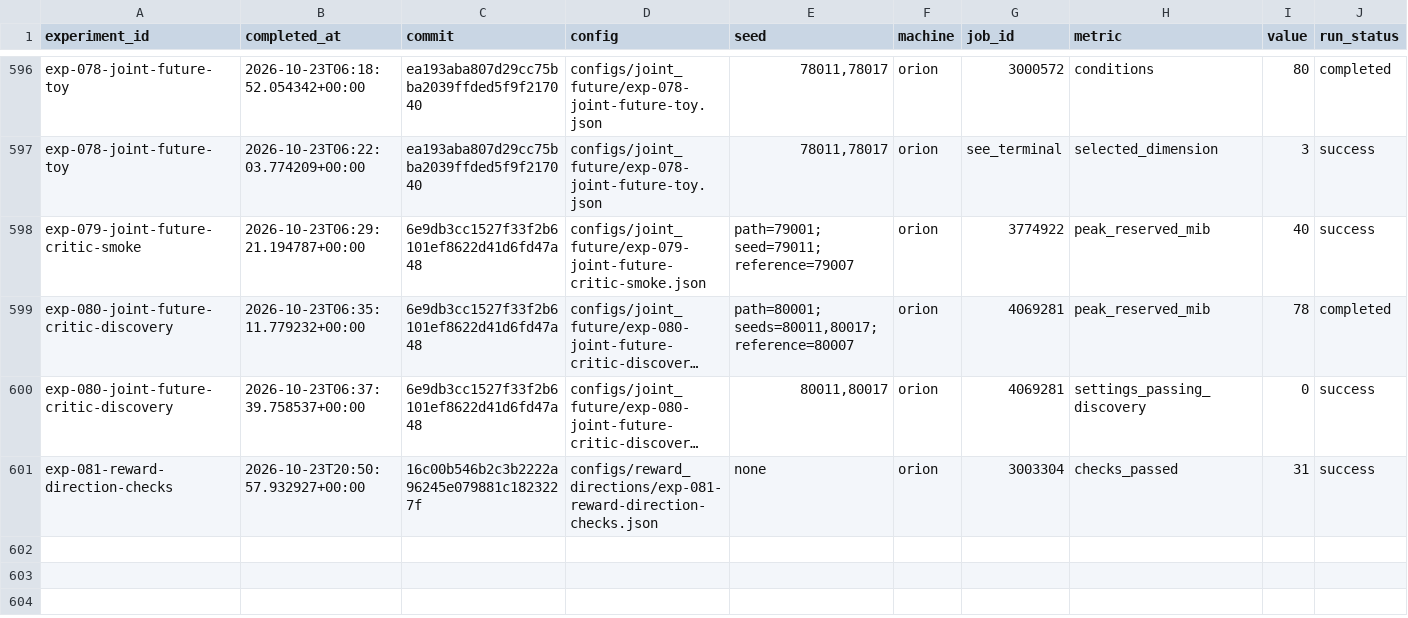
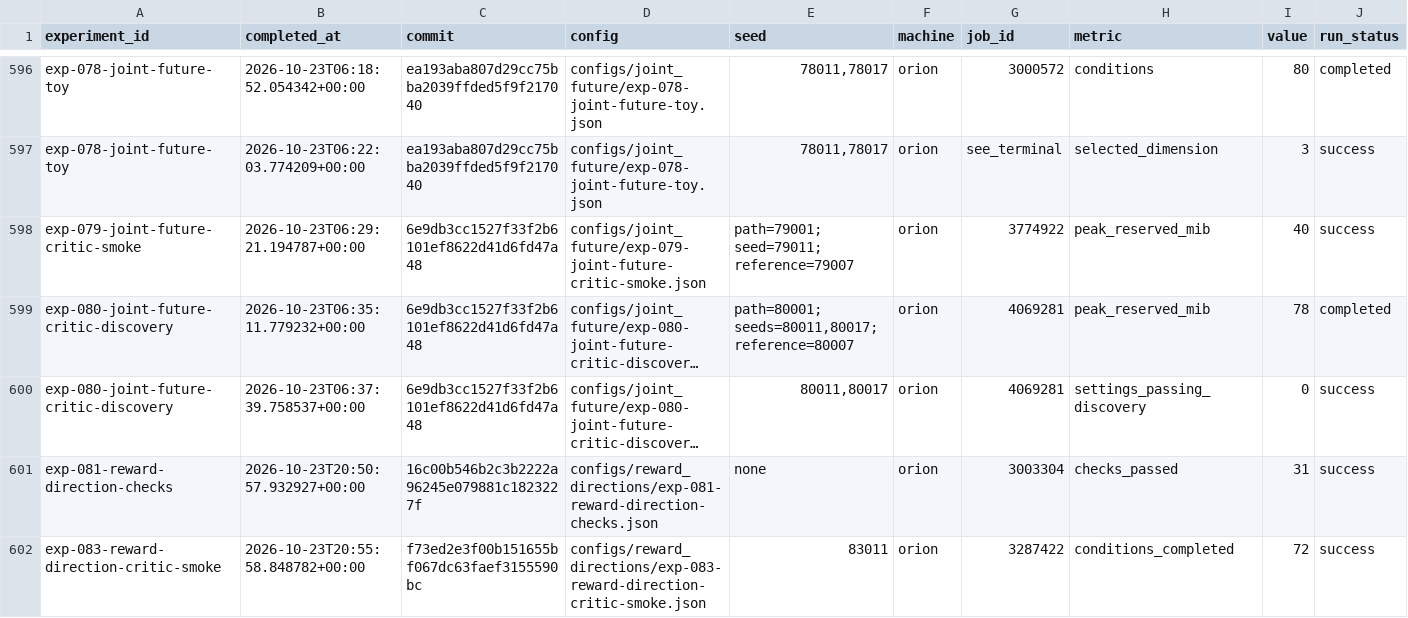
Before and after one commit to liamyzq/doit_online, a TSV file: experiments/results.tsv, drawn as a sheet; only a part is shown, gaps mark what is left out; long unchanged cells end in …; rows hold the shown columns only; the diff names each change by its address in the sheet, - before the commit and + after, or states it on an @@ line.

Commit message:
Record critic smoke and launch the locked reward-direction development wave
Record exp-083's successful mixed pair/four-point future adapter checks and
exact actor/reward costs on Hopper and HalfCheetah, including all job events,
model/data provenance and small result records. Its 48 MiB reserved-memory
peak supports a conservative 4096 MiB job allowance plus 2048 MiB reserve,
with one project worker per authorized GPU and no changes to other users.

Add a finite six-job development queue for the two authentic critic tasks
and the Gaussian/mixture in-pool/off-pool toys, using the already locked
M32/M64 configurations. Add analysis that pairs methods at each context,
reports proxy-to-proxy, proxy-to-full and full-to-full errors separately,
compares P-to-F against full baselines, groups real-data uncertainty by
observation, and retains independent reference-block sensitivity. This avoids
treating 256 repeats or three noisy times as independent observations.

Update the research and compute records to distinguish passing implementation
checks from unmeasured variance-reduction gains. The new queue remains a
bounded experiment and no endpoint or simulator claim has been made.

```diff
--- a/experiments/results.tsv
+++ b/experiments/results.tsv
+row 602: exp-083-reward-direction-critic-smoke | 2026-10-23T20:55:58.848782+00:00 | f73ed2e3f00b151655bf067dc63faef3155590bc | configs/reward_directions/exp-083-reward-direction-critic-smoke.json | 83011 | orion | 3287422 | conditions_completed | 72 | success
```
Also changed, not shown: 19 other files.
